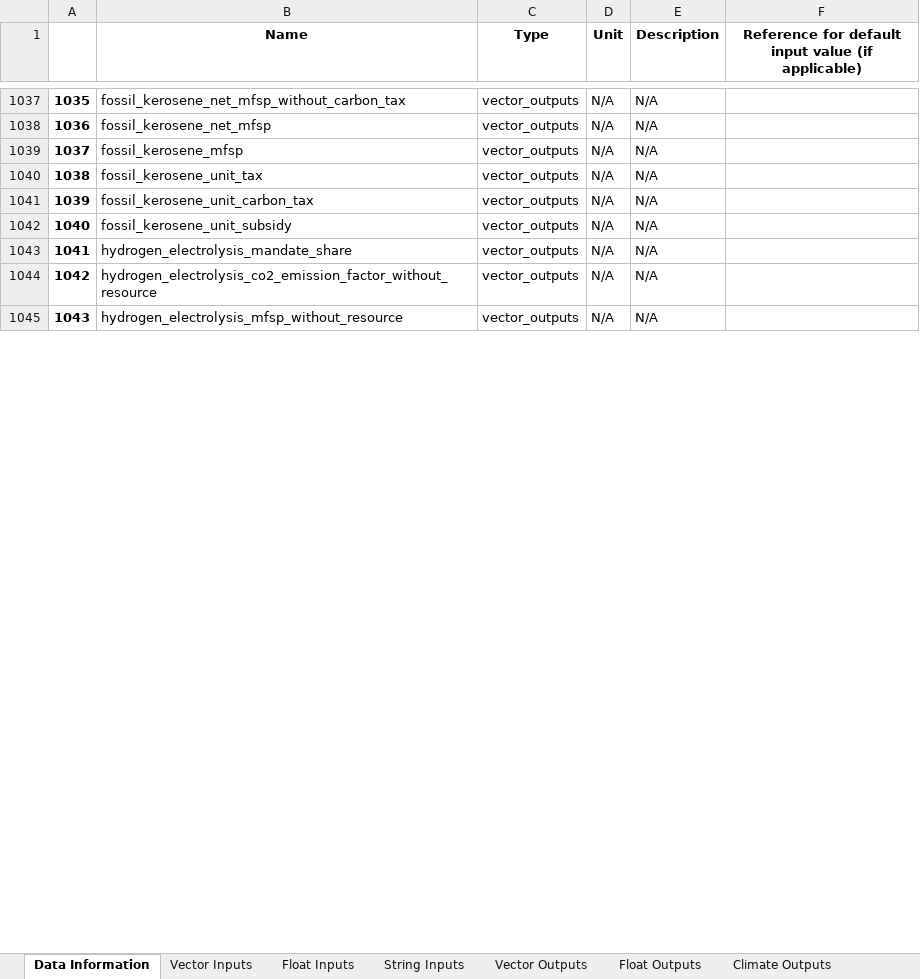
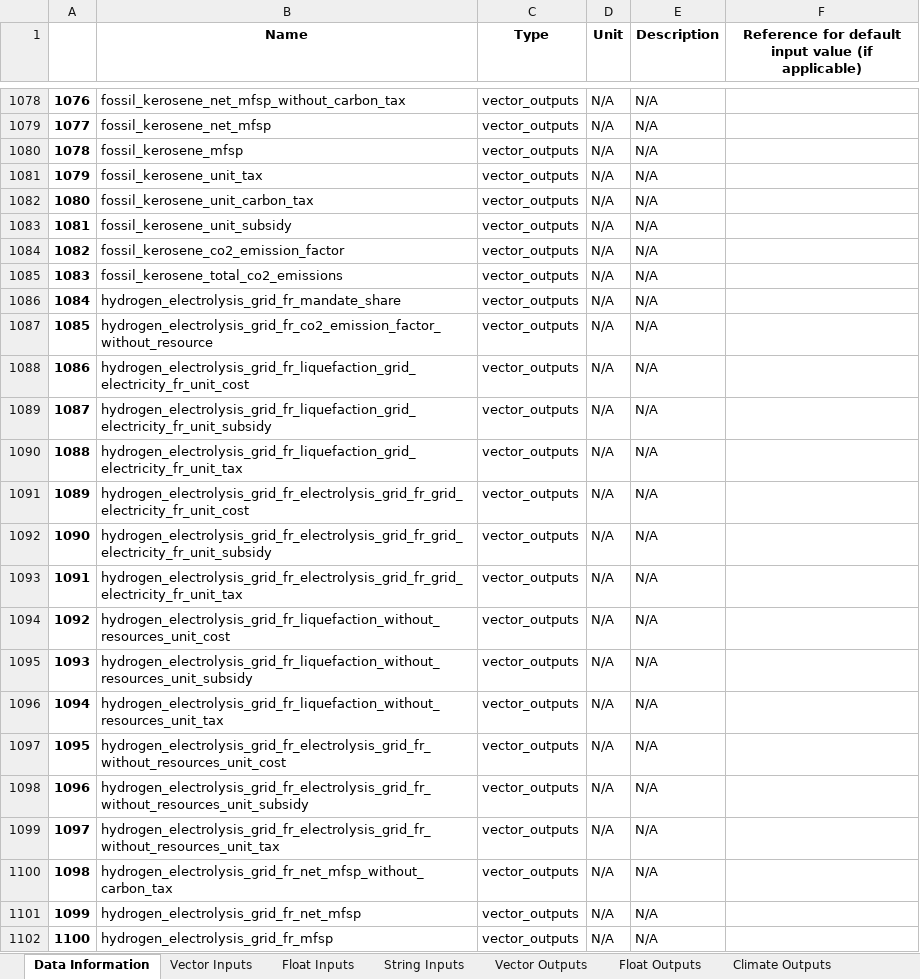
Before and after one commit to AeroMAPS/AeroMAPS, an Excel workbook: aeromaps/notebooks/tutorials/run_a_basic_calculation/aeromaps_data.xlsx, sheet Data Information, drawn as a sheet; only a part is shown, gaps mark what is left out; values as stored, in another font and other column widths than the file's, no borders; 1 other sheet too large or unreadable and not compared; addresses are those after the commit; the diff covers the shown part only; the diff names each change by its address in the sheet, - before the commit and + after, or states it on an @@ line.

Commit message:
Simple mfsp enhanced, emission factor per fuel plot enhanced, and POC config added

```diff
--- a/aeromaps/notebooks/tutorials/run_a_basic_calculation/aeromaps_data.xlsx (sheet Data Information)
+++ b/aeromaps/notebooks/tutorials/run_a_basic_calculation/aeromaps_data.xlsx (sheet Data Information)
@@ column A renumbered from row 95 down @@
@@ row 1032 moved to row 1084: 1082 @@
@@ row 1033 moved to row 1085: 1083 @@
-B1086 (Name): hydrogen_electrolysis_mandate_share
+B1086 (Name): hydrogen_electrolysis_grid_fr_mandate_share
-B1087 (Name): hydrogen_electrolysis_co2_emission_factor_without_resource
+B1087 (Name): hydrogen_electrolysis_grid_fr_co2_emission_factor_without_resource
+row 1088: 1086 | hydrogen_electrolysis_grid_fr_liquefaction_grid_electricity_fr_unit_cost | vector_outputs | N/A | N/A
+row 1089: 1087 | hydrogen_electrolysis_grid_fr_liquefaction_grid_electricity_fr_unit_subsidy | vector_outputs | N/A | N/A
+row 1090: 1088 | hydrogen_electrolysis_grid_fr_liquefaction_grid_electricity_fr_unit_tax | vector_outputs | N/A | N/A
+row 1091: 1089 | hydrogen_electrolysis_grid_fr_electrolysis_grid_fr_grid_electricity_fr_unit_cost | vector_outputs | N/A | N/A
+row 1092: 1090 | hydrogen_electrolysis_grid_fr_electrolysis_grid_fr_grid_electricity_fr_unit_subsidy | vector_outputs | N/A | N/A
+row 1093: 1091 | hydrogen_electrolysis_grid_fr_electrolysis_grid_fr_grid_electricity_fr_unit_tax | vector_outputs | N/A | N/A
+row 1094: 1092 | hydrogen_electrolysis_grid_fr_liquefaction_without_resources_unit_cost | vector_outputs | N/A | N/A
+row 1095: 1093 | hydrogen_electrolysis_grid_fr_liquefaction_without_resources_unit_subsidy | vector_outputs | N/A | N/A
+row 1096: 1094 | hydrogen_electrolysis_grid_fr_liquefaction_without_resources_unit_tax | vector_outputs | N/A | N/A
+row 1097: 1095 | hydrogen_electrolysis_grid_fr_electrolysis_grid_fr_without_resources_unit_cost | vector_outputs | N/A | N/A
+row 1098: 1096 | hydrogen_electrolysis_grid_fr_electrolysis_grid_fr_without_resources_unit_subsidy | vector_outputs | N/A | N/A
+row 1099: 1097 | hydrogen_electrolysis_grid_fr_electrolysis_grid_fr_without_resources_unit_tax | vector_outputs | N/A | N/A
+row 1100: 1098 | hydrogen_electrolysis_grid_fr_net_mfsp_without_carbon_tax | vector_outputs | N/A | N/A
-B1101 (Name): hydrogen_electrolysis_mfsp_without_resource
+B1101 (Name): hydrogen_electrolysis_grid_fr_net_mfsp
+row 1102: 1100 | hydrogen_electrolysis_grid_fr_mfsp | vector_outputs | N/A | N/A
```
Also changed, not shown: 128 added rows, 12 removed rows, 60 moved rows and 114 edited cells elsewhere in this sheet, sheet Climate Outputs, sheet Float Inputs, sheet String Inputs, sheet Float Outputs, 11 other files.
